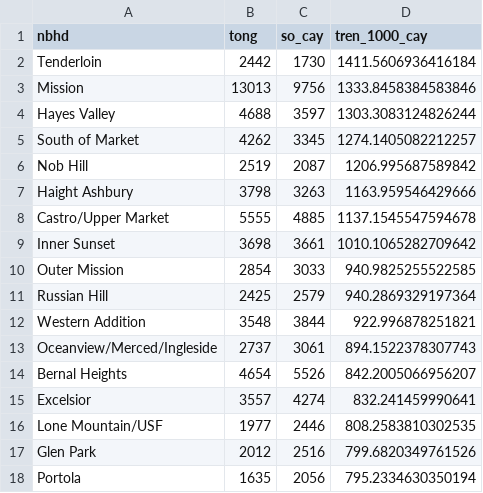
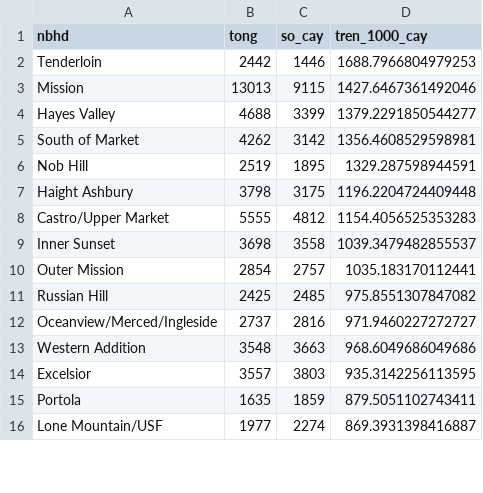
Before and after one commit to nguyenhung020520-png/ADY201m_Group10_SF_UrbanTrees_Project, a CSV file: Outputs/tables/eda_03_per_1000_trees.csv, drawn as a sheet; only a part is shown; the diff covers the shown part only.

```diff
--- a/Outputs/tables/eda_03_per_1000_trees.csv
+++ b/Outputs/tables/eda_03_per_1000_trees.csv
@@ -1,18 +1,16 @@
 nbhd,tong,so_cay,tren_1000_cay
-Tenderloin,2442,1730,1411.5606936416184
-Mission,13013,9756,1333.8458384583846
-Hayes Valley,4688,3597,1303.3083124826244
-South of Market,4262,3345,1274.1405082212257
-Nob Hill,2519,2087,1206.995687589842
-Haight Ashbury,3798,3263,1163.959546429666
-Castro/Upper Market,5555,4885,1137.1545547594678
-Inner Sunset,3698,3661,1010.1065282709642
-Outer Mission,2854,3033,940.9825255522585
-Russian Hill,2425,2579,940.2869329197364
-Western Addition,3548,3844,922.996878251821
-Oceanview/Merced/Ingleside,2737,3061,894.1522378307743
-Bernal Heights,4654,5526,842.2005066956207
-Excelsior,3557,4274,832.241459990641
-Lone Mountain/USF,1977,2446,808.2583810302535
-Glen Park,2012,2516,799.6820349761526
-Portola,1635,2056,795.2334630350194
+Tenderloin,2442,1446,1688.7966804979253
+Mission,13013,9115,1427.6467361492046
+Hayes Valley,4688,3399,1379.2291850544277
+South of Market,4262,3142,1356.4608529598981
+Nob Hill,2519,1895,1329.287598944591
+Haight Ashbury,3798,3175,1196.2204724409448
+Castro/Upper Market,5555,4812,1154.4056525353283
+Inner Sunset,3698,3558,1039.3479482855537
+Outer Mission,2854,2757,1035.183170112441
+Russian Hill,2425,2485,975.8551307847082
+Oceanview/Merced/Ingleside,2737,2816,971.9460227272727
+Western Addition,3548,3663,968.6049686049686
+Excelsior,3557,3803,935.3142256113595
+Portola,1635,1859,879.5051102743411
+Lone Mountain/USF,1977,2274,869.3931398416887
```
Also changed, not shown: 4 added rows, 2 removed rows and 26 edited cells elsewhere in this file, Outputs/tables/model_02_seed_stability.csv, Outputs/tables/model_03_rolling_origin.csv, 57 other files.
